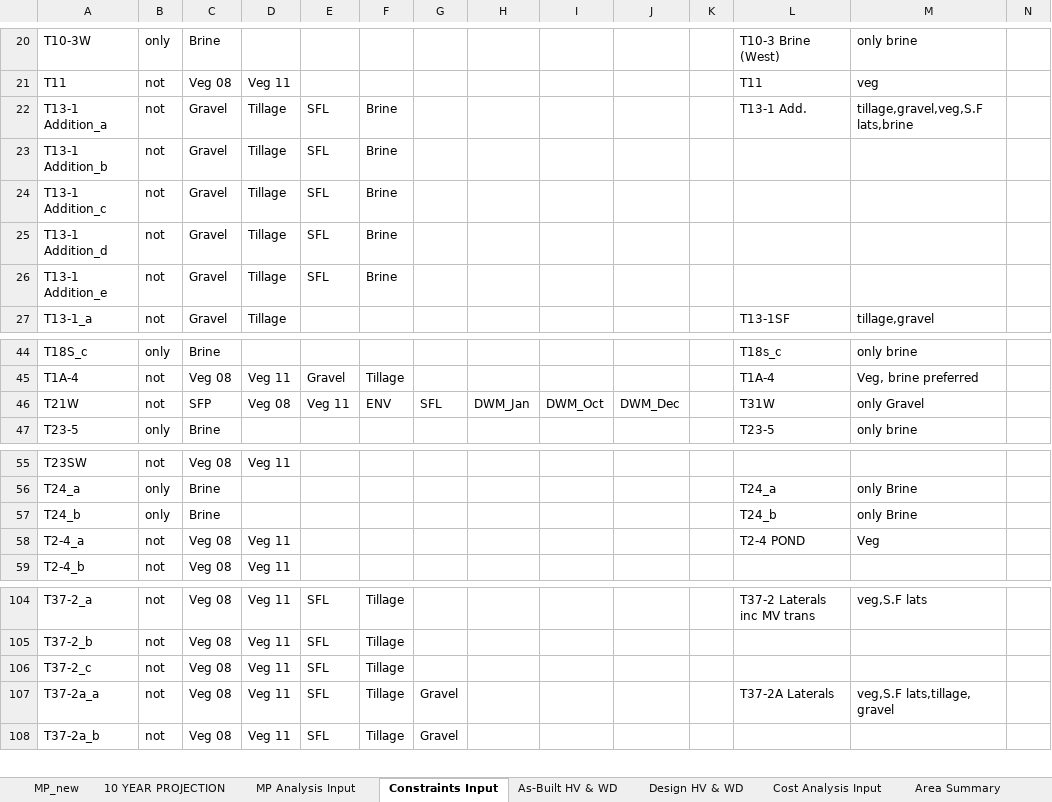
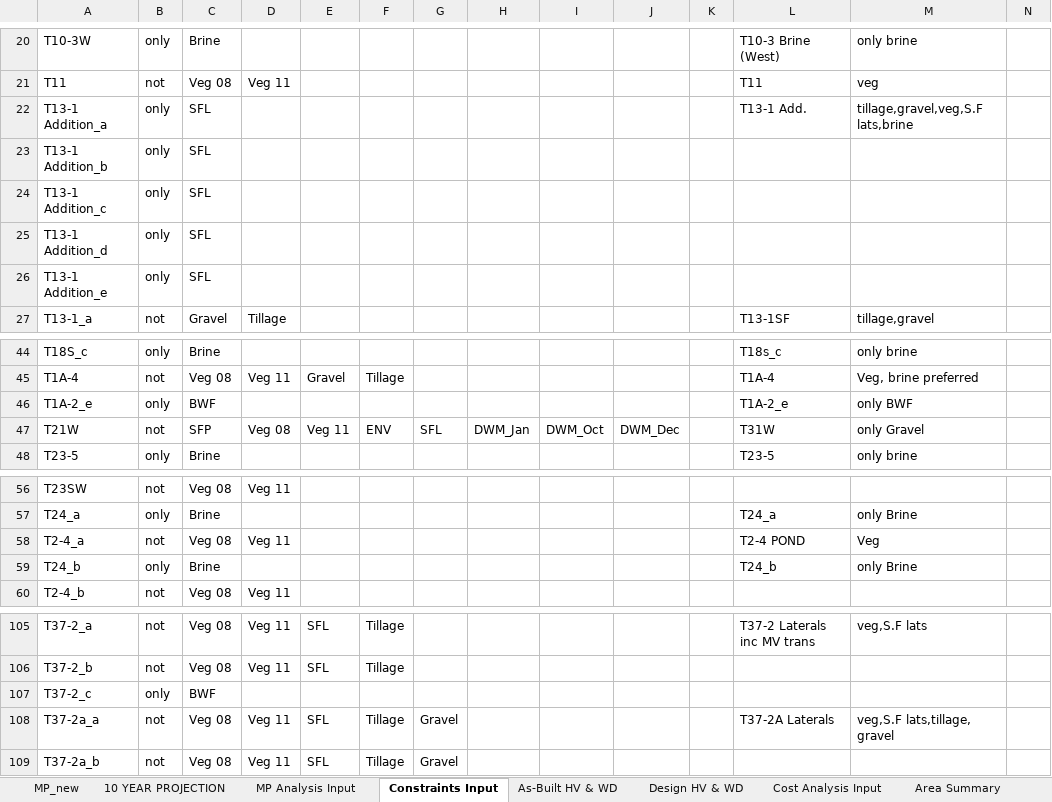
Before and after one commit to jwbannister/master_proj, an Excel workbook: MP LAUNCHPAD.xlsx, sheet Constraints Input, drawn as a sheet; only a part is shown, gaps mark what is left out; values as stored, in another font and other column widths than the file's, no borders; conditional formats not drawn; removed rows and columns are numbered as before the commit, all else as after; rows hold the shown columns only; the diff names each change by its address in the sheet, - before the commit and + after, or states it on an @@ line.

Commit message:
commit prior to changing way step constraints are dealt with

```diff
--- a/MP LAUNCHPAD.xlsx (sheet Constraints Input)
+++ b/MP LAUNCHPAD.xlsx (sheet Constraints Input)
-B22:B26: not
+B22:B26: only
-C22:C26: Gravel
+C22:C26: SFL
-D22:D26: Tillage
+D22:D26: (empty)
-E22:E26: SFL
+E22:E26: (empty)
-F22:F26: Brine
+F22:F26: (empty)
+row 46: T1A-2_e | only | BWF |  |  |  |  |  |  |  |  | T1A-2_e | only BWF
-row 106: T37-2_c | not | Veg 08 | Veg 11 | SFL | Tillage
+row 107: T37-2_c | only | BWF
```
Also changed, not shown: charts or pictures, 2 other files.
